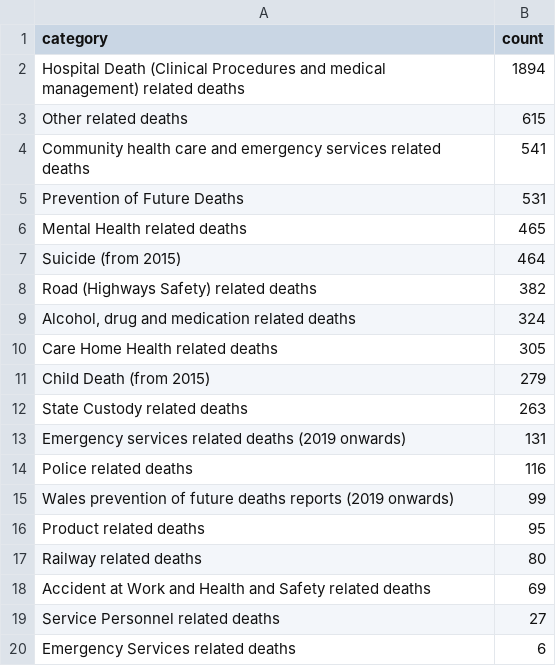
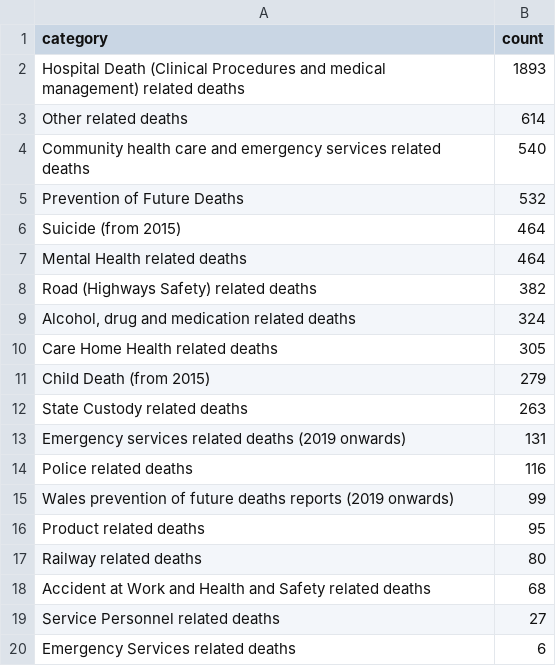
Before and after one commit to Mr-Helpful/preventable-deaths-scraper, a CSV file: src/analyse/counts/data/category-counts.csv, drawn as a sheet.

```diff
--- a/src/analyse/counts/data/category-counts.csv
+++ b/src/analyse/counts/data/category-counts.csv
@@ -1,8 +1,8 @@
 category,count
-Hospital Death (Clinical Procedures and medical management) related deaths,1894
-Other related deaths,615
-Community health care and emergency services related deaths,541
-Prevention of Future Deaths,531
-Mental Health related deaths,465
+Hospital Death (Clinical Procedures and medical management) related deaths,1893
+Other related deaths,614
+Community health care and emergency services related deaths,540
+Prevention of Future Deaths,532
 Suicide (from 2015),464
+Mental Health related deaths,464
 Road (Highways Safety) related deaths,382
@@ -17,3 +17,3 @@ Product related deaths,95
 Railway related deaths,80
-Accident at Work and Health and Safety related deaths,69
+Accident at Work and Health and Safety related deaths,68
 Service Personnel related deaths,27
```
Also changed, not shown: src/analyse/counts/data/area-counts.csv, src/analyse/counts/data/area-years.csv, 6 other files.
